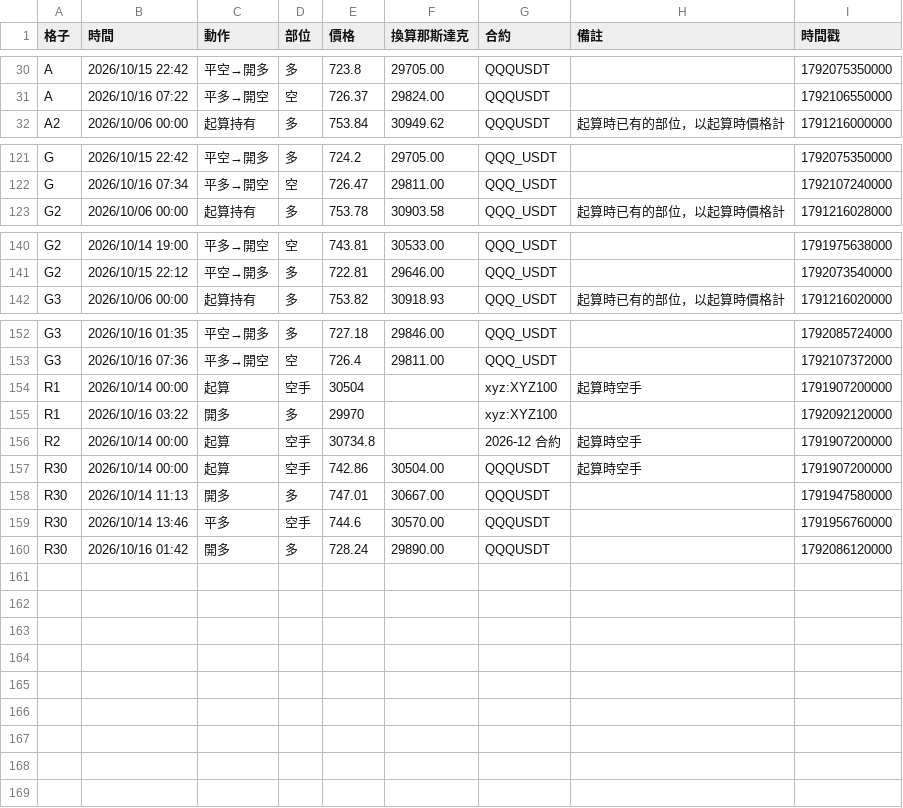
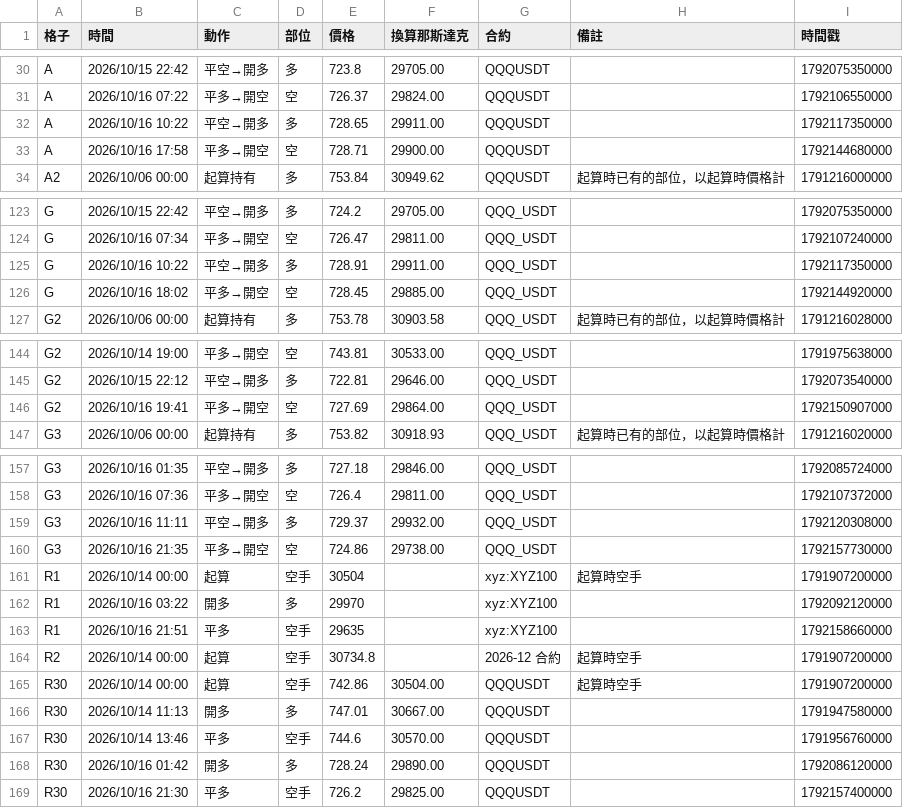
Before and after one commit to EASON-237588/index-trend-dashboard, a CSV file: 實際紀錄/進出紀錄.csv, drawn as a sheet; only a part is shown, gaps mark what is left out.

```diff
--- a/實際紀錄/進出紀錄.csv
+++ b/實際紀錄/進出紀錄.csv
@@ -31,2 +31,4 @@ A,2026/10/15 22:42,平空→開多,多,723.8,29705.00,QQQUSDT,,1792075350000
 A,2026/10/16 07:22,平多→開空,空,726.37,29824.00,QQQUSDT,,1792106550000
+A,2026/10/16 10:22,平空→開多,多,728.65,29911.00,QQQUSDT,,1792117350000
+A,2026/10/16 17:58,平多→開空,空,728.71,29900.00,QQQUSDT,,1792144680000
 A2,2026/10/06 00:00,起算持有,多,753.84,30949.62,QQQUSDT,起算時已有的部位，以起算時價格計,1791216000000
@@ -122,2 +124,4 @@ G,2026/10/15 22:42,平空→開多,多,724.2,29705.00,QQQ_USDT,,1792075350000
 G,2026/10/16 07:34,平多→開空,空,726.47,29811.00,QQQ_USDT,,1792107240000
+G,2026/10/16 10:22,平空→開多,多,728.91,29911.00,QQQ_USDT,,1792117350000
+G,2026/10/16 18:02,平多→開空,空,728.45,29885.00,QQQ_USDT,,1792144920000
 G2,2026/10/06 00:00,起算持有,多,753.78,30903.58,QQQ_USDT,起算時已有的部位，以起算時價格計,1791216028000
@@ -141,2 +145,3 @@ G2,2026/10/14 19:00,平多→開空,空,743.81,30533.00,QQQ_USDT,,1791975638000
 G2,2026/10/15 22:12,平空→開多,多,722.81,29646.00,QQQ_USDT,,1792073540000
+G2,2026/10/16 19:41,平多→開空,空,727.69,29864.00,QQQ_USDT,,1792150907000
 G3,2026/10/06 00:00,起算持有,多,753.82,30918.93,QQQ_USDT,起算時已有的部位，以起算時價格計,1791216020000
@@ -153,4 +158,7 @@ G3,2026/10/16 01:35,平空→開多,多,727.18,29846.00,QQQ_USDT,,1792085724000
 G3,2026/10/16 07:36,平多→開空,空,726.4,29811.00,QQQ_USDT,,1792107372000
+G3,2026/10/16 11:11,平空→開多,多,729.37,29932.00,QQQ_USDT,,1792120308000
+G3,2026/10/16 21:35,平多→開空,空,724.86,29738.00,QQQ_USDT,,1792157730000
 R1,2026/10/14 00:00,起算,空手,30504,,xyz:XYZ100,起算時空手,1791907200000
 R1,2026/10/16 03:22,開多,多,29970,,xyz:XYZ100,,1792092120000
+R1,2026/10/16 21:51,平多,空手,29635,,xyz:XYZ100,,1792158660000
 R2,2026/10/14 00:00,起算,空手,30734.8,,2026-12 合約,起算時空手,1791907200000
@@ -160 +168,2 @@ R30,2026/10/14 13:46,平多,空手,744.6,30570.00,QQQUSDT,,1791956760000
 R30,2026/10/16 01:42,開多,多,728.24,29890.00,QQQUSDT,,1792086120000
+R30,2026/10/16 21:30,平多,空手,726.2,29825.00,QQQUSDT,,1792157400000
```
Also changed, not shown: 2 other files.
